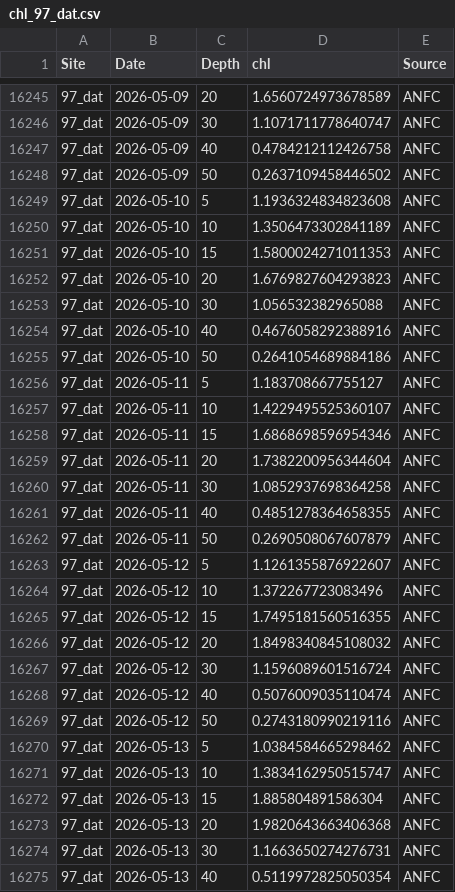
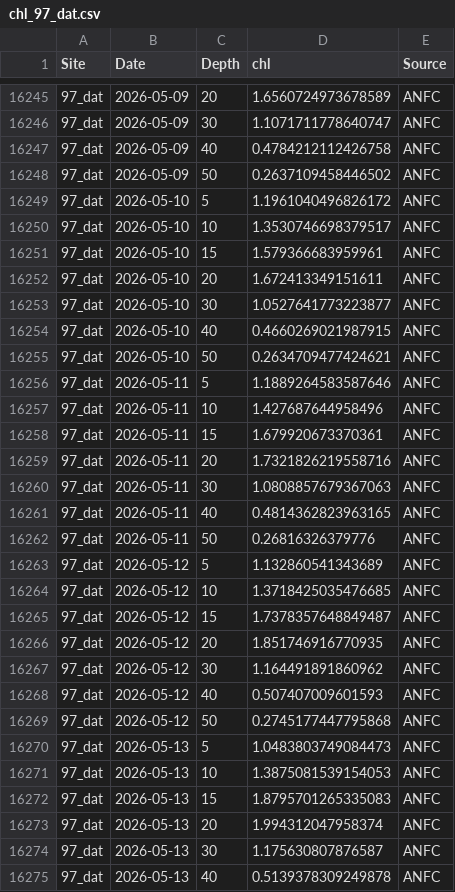
Before and after one commit to sharkbot952/temp_test5, a CSV file: data/cmem/chl/chl_97_dat.csv, drawn as a sheet; only a part is shown, gaps mark what is left out; the diff covers the shown part only.

```diff
--- a/data/cmem/chl/chl_97_dat.csv
+++ b/data/cmem/chl/chl_97_dat.csv
@@ -16248,28 +16248,28 @@
 97_dat,2026-05-09,50,0.2637109458446502,ANFC
-97_dat,2026-05-10,5,1.1936324834823608,ANFC
-97_dat,2026-05-10,10,1.3506473302841189,ANFC
-97_dat,2026-05-10,15,1.5800024271011353,ANFC
-97_dat,2026-05-10,20,1.6769827604293823,ANFC
-97_dat,2026-05-10,30,1.056532382965088,ANFC
-97_dat,2026-05-10,40,0.4676058292388916,ANFC
-97_dat,2026-05-10,50,0.2641054689884186,ANFC
-97_dat,2026-05-11,5,1.183708667755127,ANFC
-97_dat,2026-05-11,10,1.4229495525360107,ANFC
-97_dat,2026-05-11,15,1.6868698596954346,ANFC
-97_dat,2026-05-11,20,1.7382200956344604,ANFC
-97_dat,2026-05-11,30,1.0852937698364258,ANFC
-97_dat,2026-05-11,40,0.4851278364658355,ANFC
-97_dat,2026-05-11,50,0.2690508067607879,ANFC
-97_dat,2026-05-12,5,1.1261355876922607,ANFC
-97_dat,2026-05-12,10,1.372267723083496,ANFC
-97_dat,2026-05-12,15,1.7495181560516355,ANFC
-97_dat,2026-05-12,20,1.8498340845108032,ANFC
-97_dat,2026-05-12,30,1.1596089601516724,ANFC
-97_dat,2026-05-12,40,0.5076009035110474,ANFC
-97_dat,2026-05-12,50,0.2743180990219116,ANFC
-97_dat,2026-05-13,5,1.0384584665298462,ANFC
-97_dat,2026-05-13,10,1.3834162950515747,ANFC
-97_dat,2026-05-13,15,1.885804891586304,ANFC
-97_dat,2026-05-13,20,1.9820643663406368,ANFC
-97_dat,2026-05-13,30,1.1663650274276731,ANFC
-97_dat,2026-05-13,40,0.5119972825050354,ANFC
+97_dat,2026-05-10,5,1.1961040496826172,ANFC
+97_dat,2026-05-10,10,1.3530746698379517,ANFC
+97_dat,2026-05-10,15,1.579366683959961,ANFC
+97_dat,2026-05-10,20,1.672413349151611,ANFC
+97_dat,2026-05-10,30,1.0527641773223877,ANFC
+97_dat,2026-05-10,40,0.4660269021987915,ANFC
+97_dat,2026-05-10,50,0.2634709477424621,ANFC
+97_dat,2026-05-11,5,1.1889264583587646,ANFC
+97_dat,2026-05-11,10,1.427687644958496,ANFC
+97_dat,2026-05-11,15,1.679920673370361,ANFC
+97_dat,2026-05-11,20,1.7321826219558716,ANFC
+97_dat,2026-05-11,30,1.0808857679367063,ANFC
+97_dat,2026-05-11,40,0.4814362823963165,ANFC
+97_dat,2026-05-11,50,0.26816326379776,ANFC
+97_dat,2026-05-12,5,1.132860541343689,ANFC
+97_dat,2026-05-12,10,1.3718425035476685,ANFC
+97_dat,2026-05-12,15,1.7378357648849487,ANFC
+97_dat,2026-05-12,20,1.851746916770935,ANFC
+97_dat,2026-05-12,30,1.164491891860962,ANFC
+97_dat,2026-05-12,40,0.507407009601593,ANFC
+97_dat,2026-05-12,50,0.2745177447795868,ANFC
+97_dat,2026-05-13,5,1.0483803749084473,ANFC
+97_dat,2026-05-13,10,1.3875081539154053,ANFC
+97_dat,2026-05-13,15,1.8795701265335083,ANFC
+97_dat,2026-05-13,20,1.994312047958374,ANFC
+97_dat,2026-05-13,30,1.175630807876587,ANFC
+97_dat,2026-05-13,40,0.5139378309249878,ANFC
```
Also changed, not shown: 36 edited cells elsewhere in this file, data/cmem/chl/chl_98_osh.csv, data/cmem/chl/chl_99_sik.csv, 9 other files.
